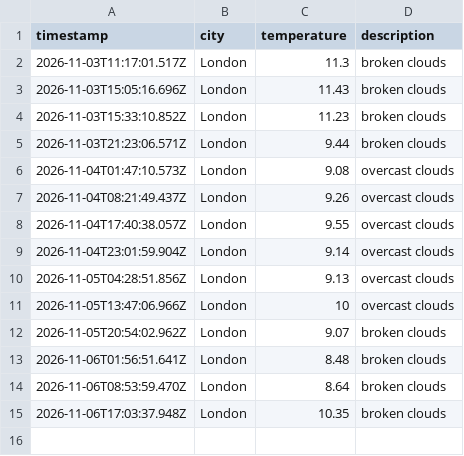
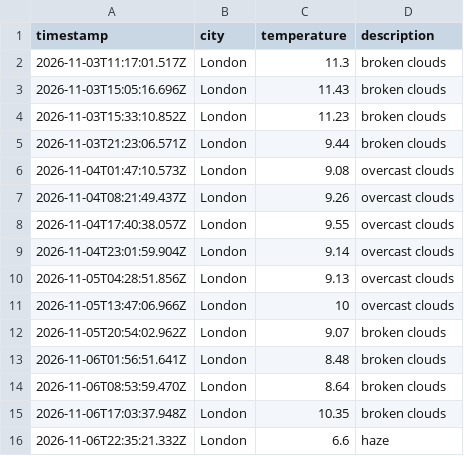
Before and after one commit to wwwahida/weather_dataops, a CSV file: data/weather_log.csv, drawn as a sheet; the diff names each change by its address in the sheet, - before the commit and + after, or states it on an @@ line.

```diff
--- a/data/weather_log.csv
+++ b/data/weather_log.csv
+row 16: 2026-11-06T22:35:21.332Z | London | 6.6 | haze
```
Also changed, not shown: 1 other file.
